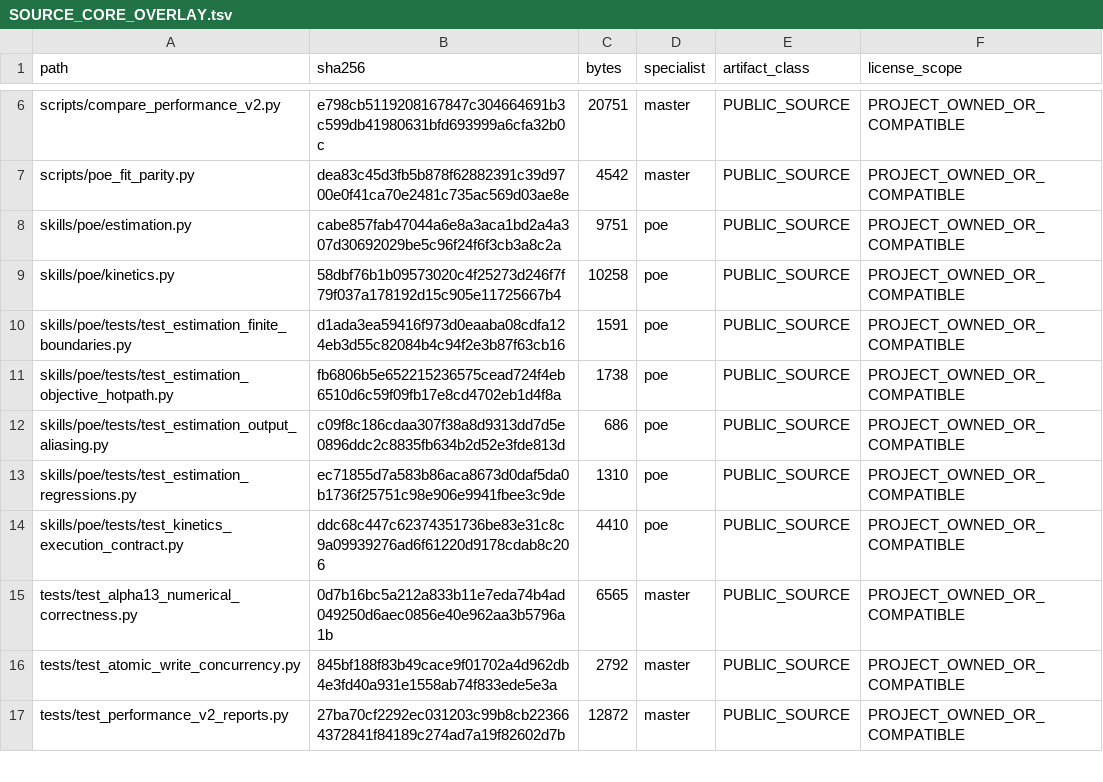
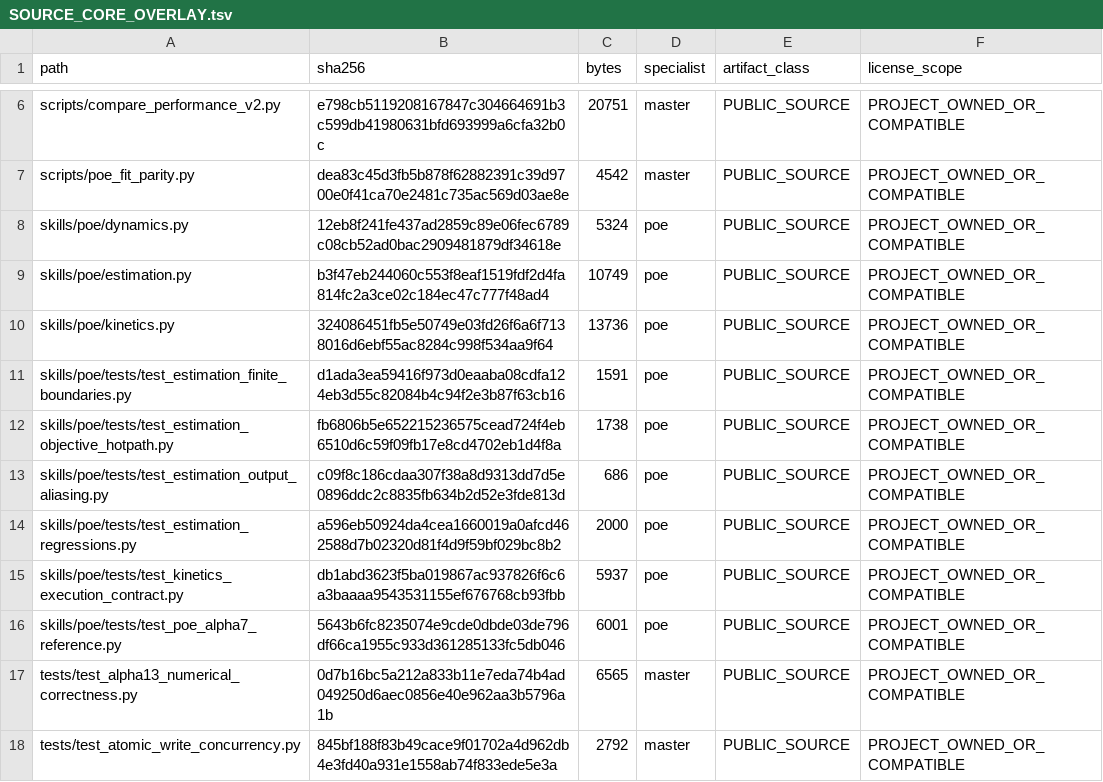
Before and after one commit to SUNHAOJUN22/TSAO-PROCESSING-SKILL, a TSV file: reports/SOURCE_CORE_OVERLAY.tsv, drawn as a sheet; only a part is shown, gaps mark what is left out; the shorter side is filled out with more unchanged rows.

```diff
--- a/reports/SOURCE_CORE_OVERLAY.tsv
+++ b/reports/SOURCE_CORE_OVERLAY.tsv
@@ -7,4 +7,5 @@ scripts/compare_performance_v2.py	e798cb5119208167847c304664691b3c599db41980631b
 scripts/poe_fit_parity.py	dea83c45d3fb5b878f62882391c39d9700e0f41ca70e2481c735ac569d03ae8e	4542	master	PUBLIC_SOURCE	PROJECT_OWNED_OR_COMPATIBLE
-skills/poe/estimation.py	cabe857fab47044a6e8a3aca1bd2a4a307d30692029be5c96f24f6f3cb3a8c2a	9751	poe	PUBLIC_SOURCE	PROJECT_OWNED_OR_COMPATIBLE
-skills/poe/kinetics.py	58dbf76b1b09573020c4f25273d246f7f79f037a178192d15c905e11725667b4	10258	poe	PUBLIC_SOURCE	PROJECT_OWNED_OR_COMPATIBLE
+skills/poe/dynamics.py	12eb8f241fe437ad2859c89e06fec6789c08cb52ad0bac2909481879df34618e	5324	poe	PUBLIC_SOURCE	PROJECT_OWNED_OR_COMPATIBLE
+skills/poe/estimation.py	b3f47eb244060c553f8eaf1519fdf2d4fa814fc2a3ce02c184ec47c777f48ad4	10749	poe	PUBLIC_SOURCE	PROJECT_OWNED_OR_COMPATIBLE
+skills/poe/kinetics.py	324086451fb5e50749e03fd26f6a6f7138016d6ebf55ac8284c998f534aa9f64	13736	poe	PUBLIC_SOURCE	PROJECT_OWNED_OR_COMPATIBLE
 skills/poe/tests/test_estimation_finite_boundaries.py	d1ada3ea59416f973d0eaaba08cdfa124eb3d55c82084b4c94f2e3b87f63cb16	1591	poe	PUBLIC_SOURCE	PROJECT_OWNED_OR_COMPATIBLE
@@ -12,4 +13,5 @@ skills/poe/tests/test_estimation_objective_hotpath.py	fb6806b5e652215236575cead7
 skills/poe/tests/test_estimation_output_aliasing.py	c09f8c186cdaa307f38a8d9313dd7d5e0896ddc2c8835fb634b2d52e3fde813d	686	poe	PUBLIC_SOURCE	PROJECT_OWNED_OR_COMPATIBLE
-skills/poe/tests/test_estimation_regressions.py	ec71855d7a583b86aca8673d0daf5da0b1736f25751c98e906e9941fbee3c9de	1310	poe	PUBLIC_SOURCE	PROJECT_OWNED_OR_COMPATIBLE
-skills/poe/tests/test_kinetics_execution_contract.py	ddc68c447c62374351736be83e31c8c9a09939276ad6f61220d9178cdab8c206	4410	poe	PUBLIC_SOURCE	PROJECT_OWNED_OR_COMPATIBLE
+skills/poe/tests/test_estimation_regressions.py	a596eb50924da4cea1660019a0afcd462588d7b02320d81f4d9f59bf029bc8b2	2000	poe	PUBLIC_SOURCE	PROJECT_OWNED_OR_COMPATIBLE
+skills/poe/tests/test_kinetics_execution_contract.py	db1abd3623f5ba019867ac937826f6c6a3baaaa9543531155ef676768cb93fbb	5937	poe	PUBLIC_SOURCE	PROJECT_OWNED_OR_COMPATIBLE
+skills/poe/tests/test_poe_alpha7_reference.py	5643b6fc8235074e9cde0dbde03de796df66ca1955c933d361285133fc5db046	6001	poe	PUBLIC_SOURCE	PROJECT_OWNED_OR_COMPATIBLE
 tests/test_alpha13_numerical_correctness.py	0d7b16bc5a212a833b11e7eda74b4ad049250d6aec0856e40e962aa3b5796a1b	6565	master	PUBLIC_SOURCE	PROJECT_OWNED_OR_COMPATIBLE
```
Also changed, not shown: 6 other files.
